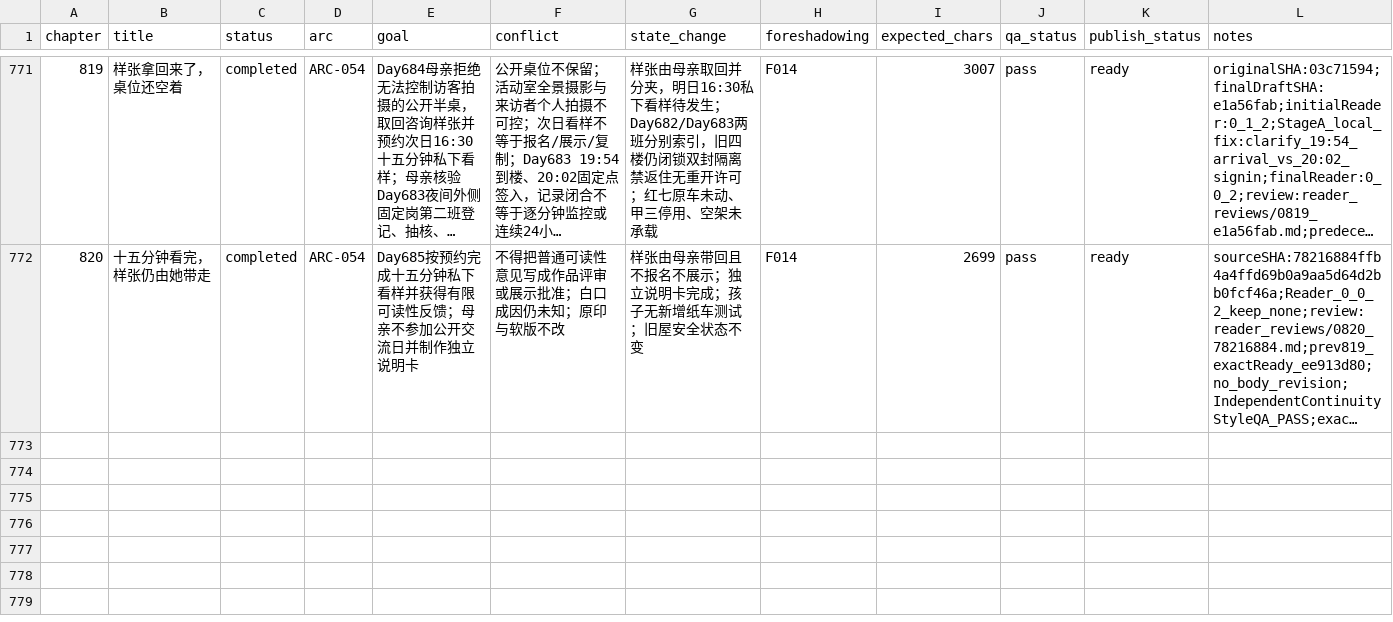
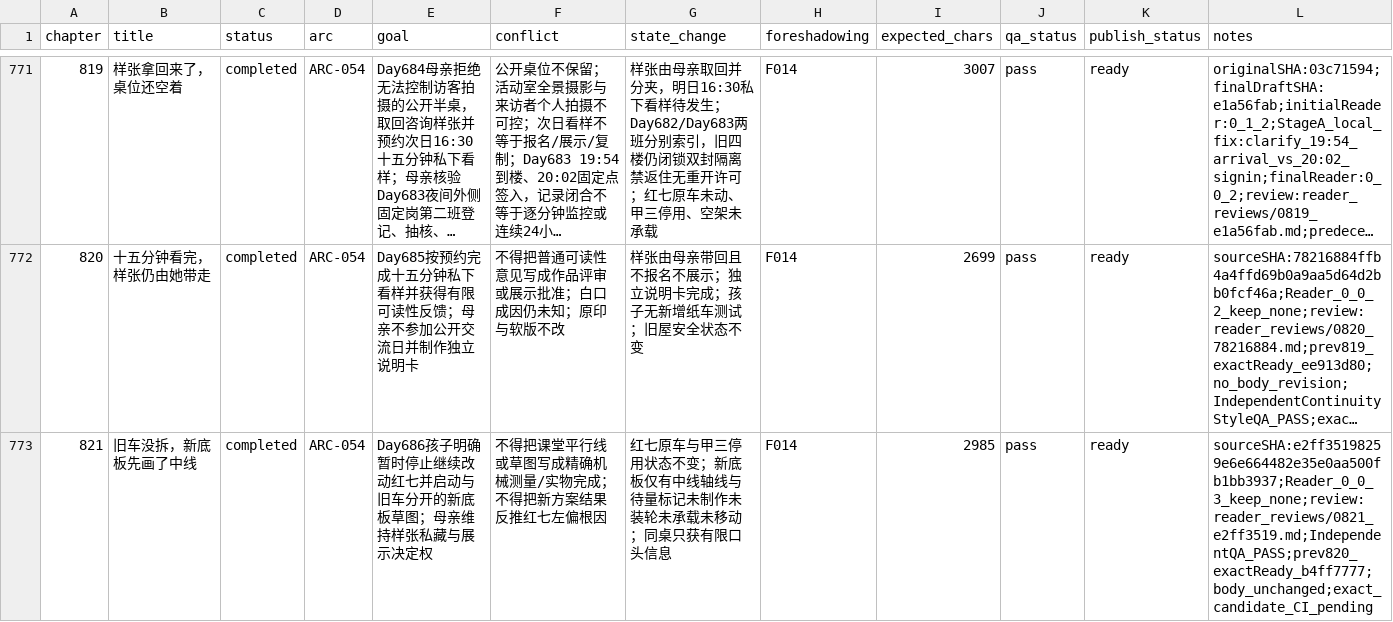
Before and after one commit to GcMin/fanqie-novel, a CSV file: plans/chapter_plan.csv, drawn as a sheet; only a part is shown, gaps mark what is left out; long unchanged cells end in …; the diff names each change by its address in the sheet, - before the commit and + after, or states it on an @@ line.

Commit message:
Audit and ready chapter 821

```diff
--- a/plans/chapter_plan.csv
+++ b/plans/chapter_plan.csv
+row 773: 821 | 旧车没拆，新底板先画了中线 | completed | ARC-054 | Day686孩子明确暂时停止继续改动红七并启动与旧车分开的新底板草图；母亲维持样张私藏与展示决定权 | 不得把课堂平行线或草图写成精确机械测量/实物完成；不得把新方案结果反推红七左偏根因 | 红七原车与甲三停用状态不变；新底板仅有中线轴线与待量标记未制作未装轮未承载未移动；同桌只获有限口头信息 | F014 | 2985 | pass | ready | sourceSHA:e2ff35198259e6e664482e35e0aa500fb1bb3937;Reader_0_0_3_keep_none;review:reader_reviews/0821_e2ff3519.md;IndependentQA_PASS;prev820_exactReady_b4ff7777;body_unchanged;exact_candidate_CI_pending
```
Also changed, not shown: memory/foreshadowing.csv, memory/timeline.csv, 13 other files.
